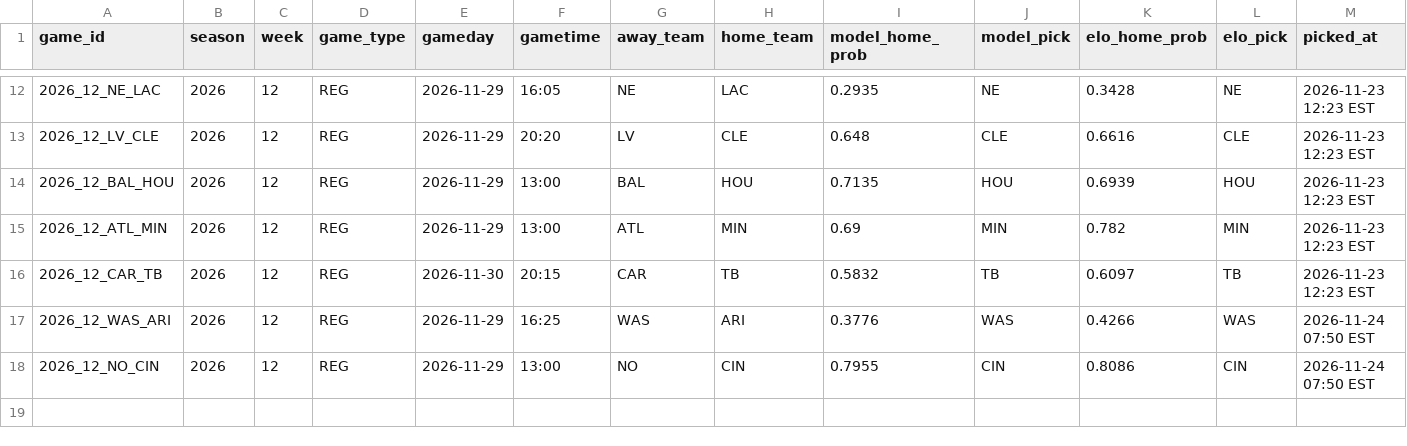
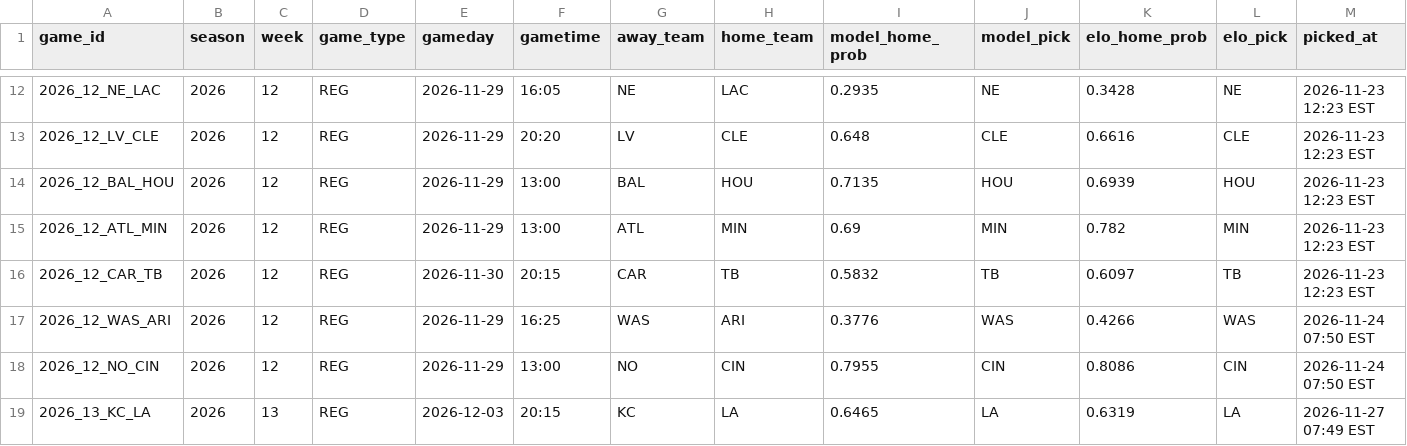
Before and after one commit to chrisaphobia/nfl-prediction-model, a CSV file: picks/2026/picks.csv, drawn as a sheet; only a part is shown, gaps mark what is left out.

```diff
--- a/picks/2026/picks.csv
+++ b/picks/2026/picks.csv
@@ -18 +18,2 @@ game_id,season,week,game_type,gameday,gametime,away_team,home_team,model_home_pr
 2026_12_NO_CIN,2026,12,REG,2026-11-29,13:00,NO,CIN,0.7955,CIN,0.8086,CIN,2026-11-24 07:50 EST
+2026_13_KC_LA,2026,13,REG,2026-12-03,20:15,KC,LA,0.6465,LA,0.6319,LA,2026-11-27 07:49 EST
```
Also changed, not shown: 1 other file.
